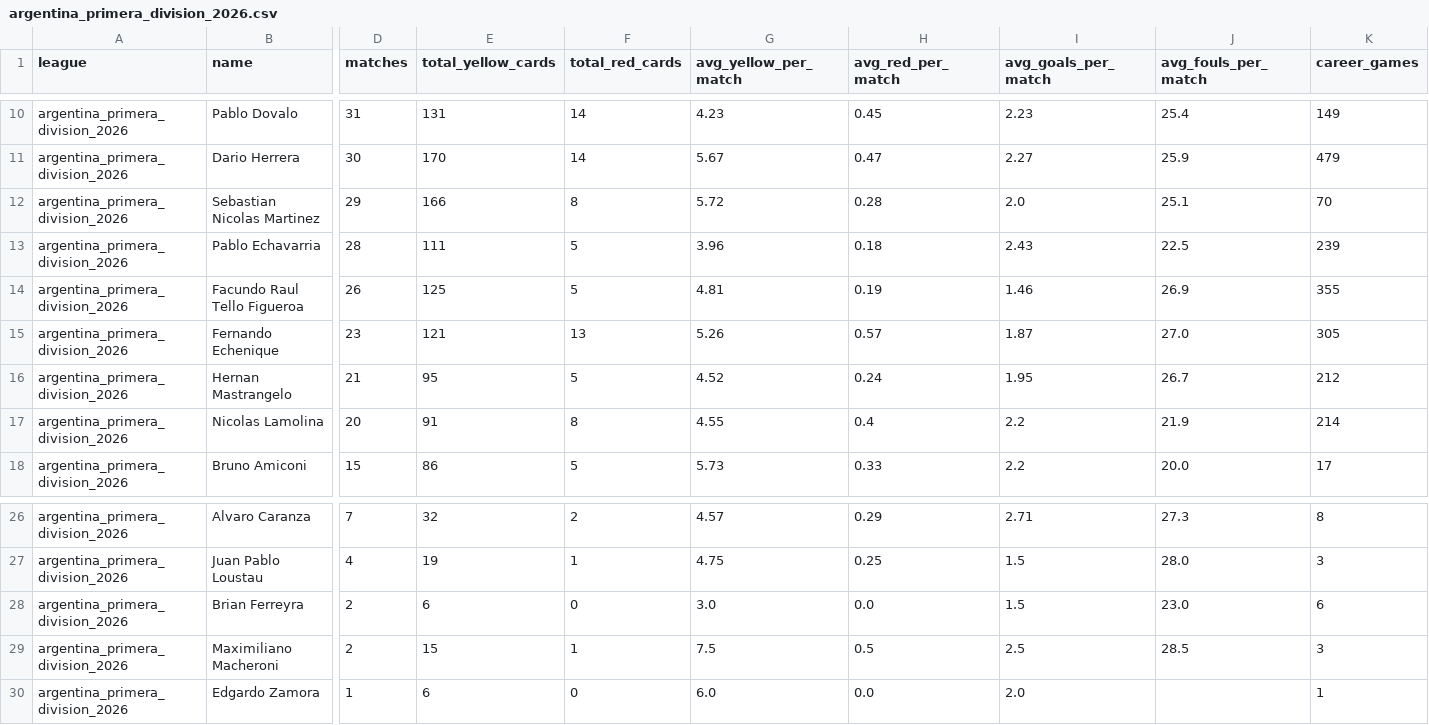
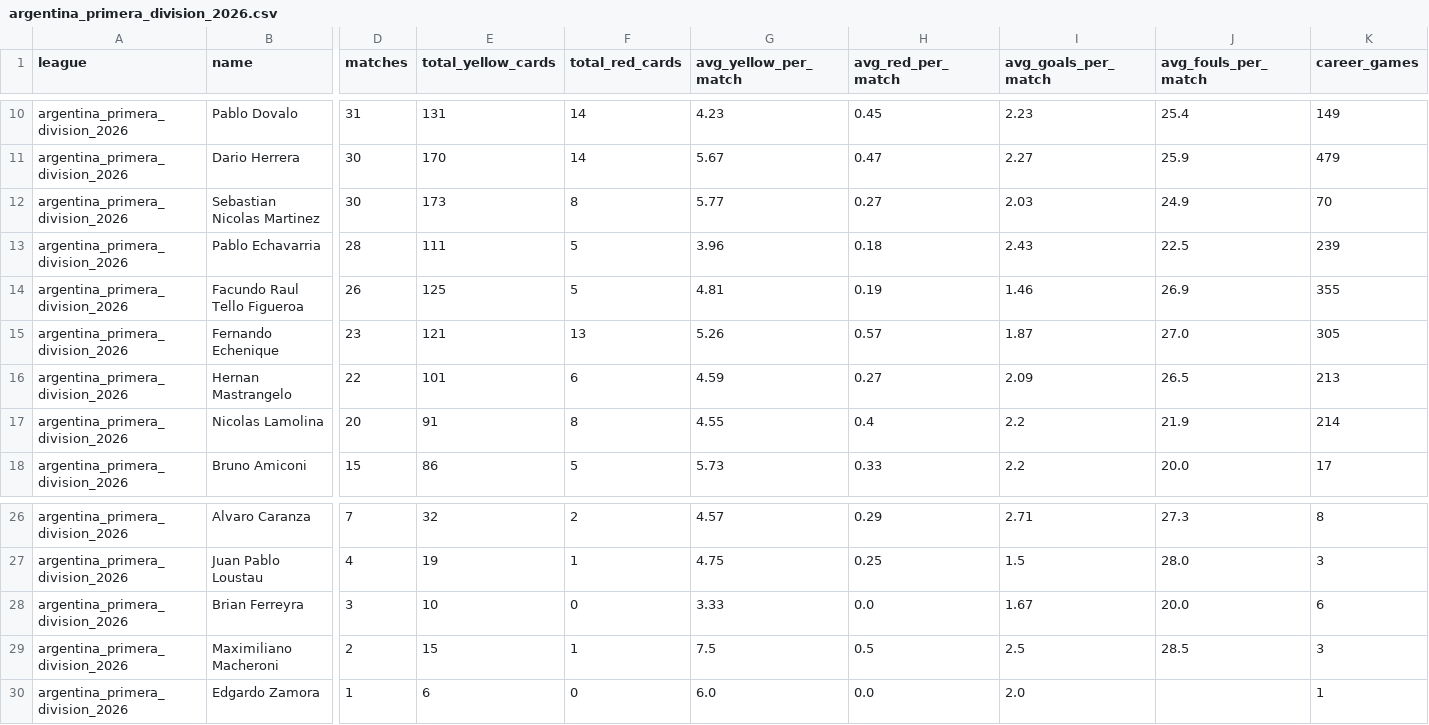
Before and after one commit to aimidas1/referees, a CSV file: argentina_primera_division_2026.csv, drawn as a sheet; only a part is shown, gaps mark what is left out; the diff covers the shown part only; the diff names each change by its address in the sheet, - before the commit and + after, or states it on an @@ line.

Commit message:
auto: update data 2026-10-03

```diff
--- a/argentina_primera_division_2026.csv
+++ b/argentina_primera_division_2026.csv
-D12 (matches): 29
+D12 (matches): 30
-E12 (total_yellow_cards): 166
+E12 (total_yellow_cards): 173
-G12 (avg_yellow_per_match): 5.72
+G12 (avg_yellow_per_match): 5.77
-H12 (avg_red_per_match): 0.28
+H12 (avg_red_per_match): 0.27
-I12 (avg_goals_per_match): 2.0
+I12 (avg_goals_per_match): 2.03
-J12 (avg_fouls_per_match): 25.1
+J12 (avg_fouls_per_match): 24.9
-D16 (matches): 21
+D16 (matches): 22
-E16 (total_yellow_cards): 95
+E16 (total_yellow_cards): 101
-F16 (total_red_cards): 5
+F16 (total_red_cards): 6
-G16 (avg_yellow_per_match): 4.52
+G16 (avg_yellow_per_match): 4.59
-H16 (avg_red_per_match): 0.24
+H16 (avg_red_per_match): 0.27
-I16 (avg_goals_per_match): 1.95
+I16 (avg_goals_per_match): 2.09
-J16 (avg_fouls_per_match): 26.7
+J16 (avg_fouls_per_match): 26.5
-K16 (career_games): 212
+K16 (career_games): 213
-D28 (matches): 2
+D28 (matches): 3
-E28 (total_yellow_cards): 6
+E28 (total_yellow_cards): 10
-G28 (avg_yellow_per_match): 3.0
+G28 (avg_yellow_per_match): 3.33
-I28 (avg_goals_per_match): 1.5
+I28 (avg_goals_per_match): 1.67
-J28 (avg_fouls_per_match): 23.0
+J28 (avg_fouls_per_match): 20.0
```
Also changed, not shown: 1 edited cell elsewhere in this file, arabia_saudita_pro_league_2026_2027.csv, brasileirao_serie_a_2026.csv, 7 other files.
